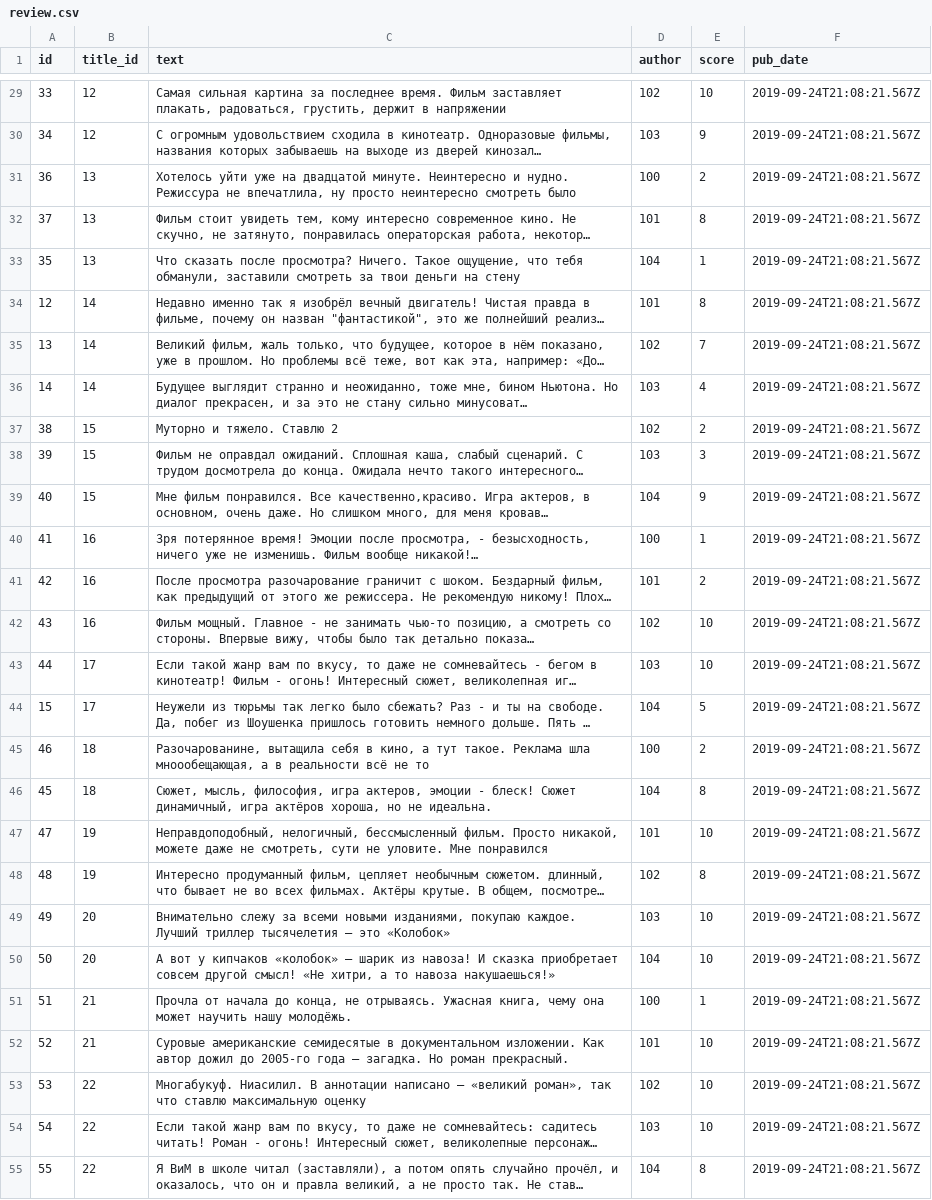
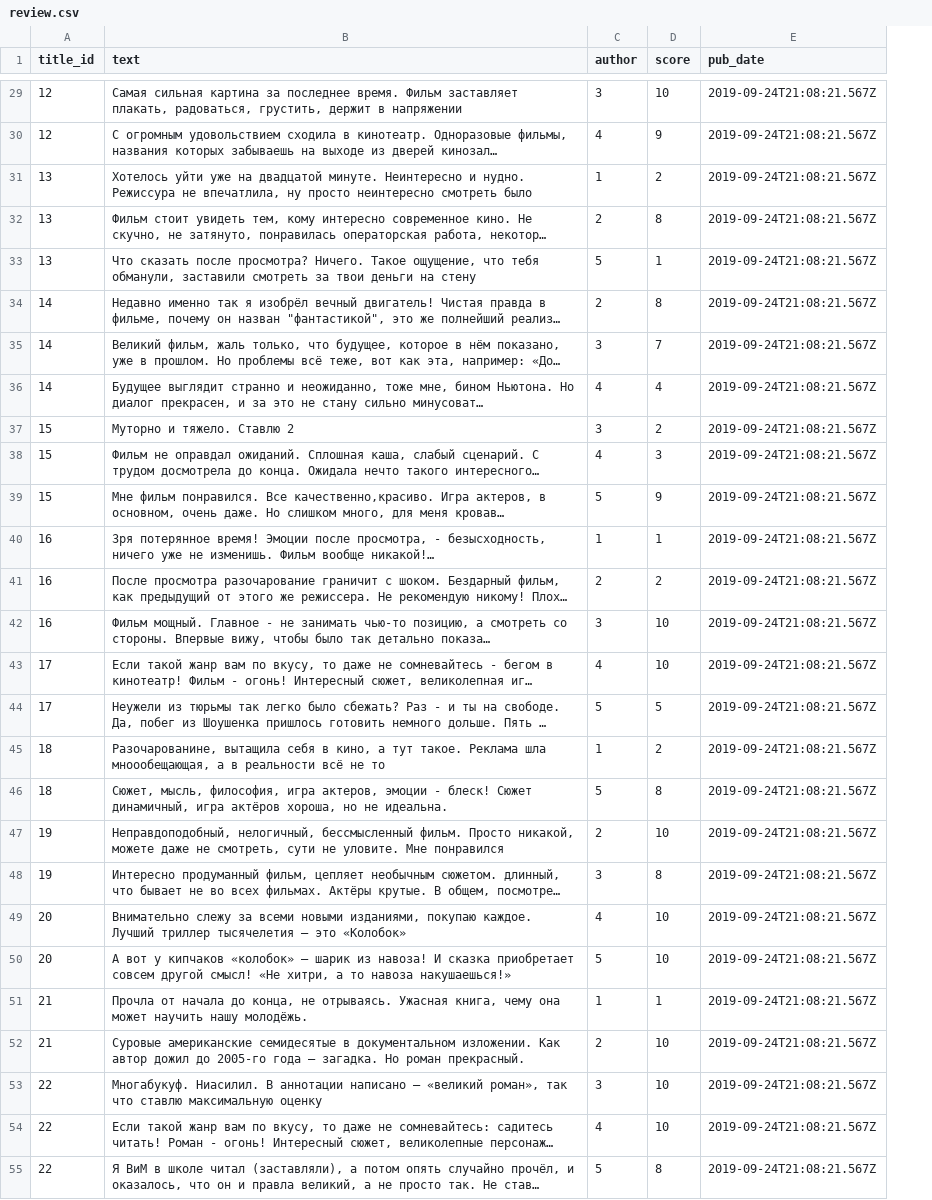
Before and after one commit to LHLHLHE/OpinioSync-API, a CSV file: review_db/static/data/review.csv, drawn as a sheet; only a part is shown, gaps mark what is left out; long unchanged cells end in …; removed rows and columns are numbered as before the commit, all else as after; the diff covers the shown part only; the diff names each change by its address in the sheet, - before the commit and + after, or states it on an @@ line.

```diff
--- a/review_db/static/data/review.csv
+++ b/review_db/static/data/review.csv
-column A (id), rows 29-55: 33 | 34 | 36 | 37 | 35 | 12 | 13 | 14 | 38 | 39 | 40 | 41 | 42 | 43 | 44 | 15 | 46 | 45 | 47 | 48 | 49 | 50 | 51 | 52 | 53 | 54 | 55
-C29 (author): 102
+C29 (author): 3
-C30 (author): 103
+C30 (author): 4
-C31 (author): 100
+C31 (author): 1
-C32 (author): 101
+C32 (author): 2
-C33 (author): 104
+C33 (author): 5
-C34 (author): 101
+C34 (author): 2
-C35 (author): 102
+C35 (author): 3
-C36 (author): 103
+C36 (author): 4
-C37 (author): 102
+C37 (author): 3
-C38 (author): 103
+C38 (author): 4
-C39 (author): 104
+C39 (author): 5
-C40 (author): 100
+C40 (author): 1
-C41 (author): 101
+C41 (author): 2
-C42 (author): 102
+C42 (author): 3
-C43 (author): 103
+C43 (author): 4
-C44 (author): 104
+C44 (author): 5
-C45 (author): 100
+C45 (author): 1
-C46 (author): 104
+C46 (author): 5
-C47 (author): 101
+C47 (author): 2
-C48 (author): 102
+C48 (author): 3
-C49 (author): 103
+C49 (author): 4
-C50 (author): 104
+C50 (author): 5
-C51 (author): 100
+C51 (author): 1
-C52 (author): 101
+C52 (author): 2
-C53 (author): 102
+C53 (author): 3
-C54 (author): 103
+C54 (author): 4
-C55 (author): 104
+C55 (author): 5
```
Also changed, not shown: 45 edited cells elsewhere in this file, review_db/static/data/genre.csv, review_db/static/data/genre_title.csv, 33 other files.
